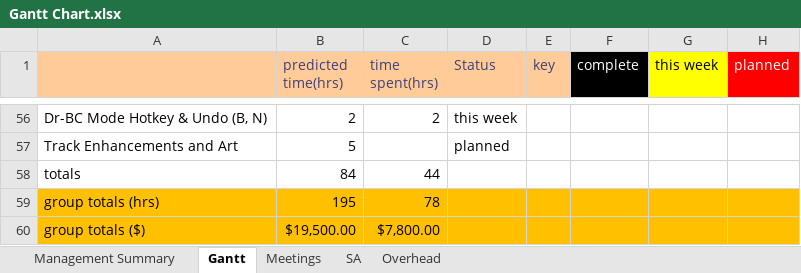
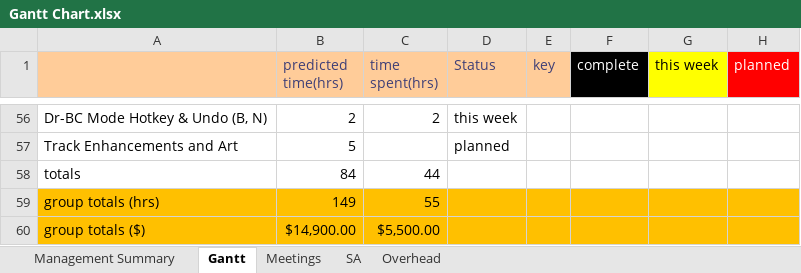
Before and after one commit to Room-4-Studios/Tower-of-Annihilation, an Excel workbook: docs/Gantt Chart.xlsx, sheet Gantt, drawn as a sheet; only a part is shown, gaps mark what is left out; values as stored, in another font and other column widths than the file's, no borders; conditional formats not drawn; the diff covers the shown part only; the diff names each change by its address in the sheet, - before the commit and + after, or states it on an @@ line.

```diff
--- a/docs/Gantt Chart.xlsx (sheet Gantt)
+++ b/docs/Gantt Chart.xlsx (sheet Gantt)
-B59 (predicted time(hrs)): 195
+B59 (predicted time(hrs)): 149
-C59 (time spent(hrs)): 78
+C59 (time spent(hrs)): 55
-B60 (predicted time(hrs)): $19,500.00
+B60 (predicted time(hrs)): $14,900.00
-C60 (time spent(hrs)): $7,800.00
+C60 (time spent(hrs)): $5,500.00
```
Also changed, not shown: 4 added rows, 4 removed rows and 24 edited cells elsewhere in this sheet, sheet Management Summary, sheet Overhead, 1 other file.
